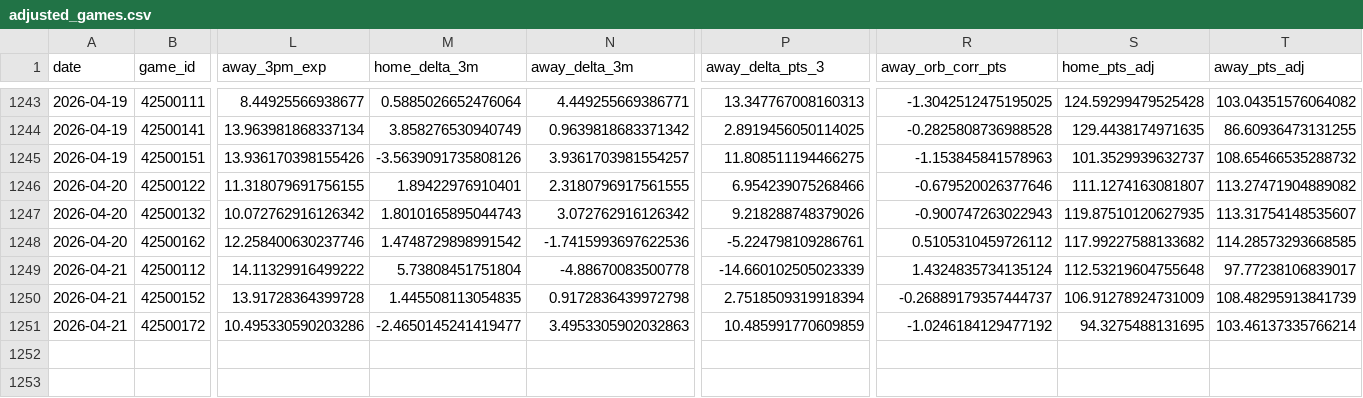
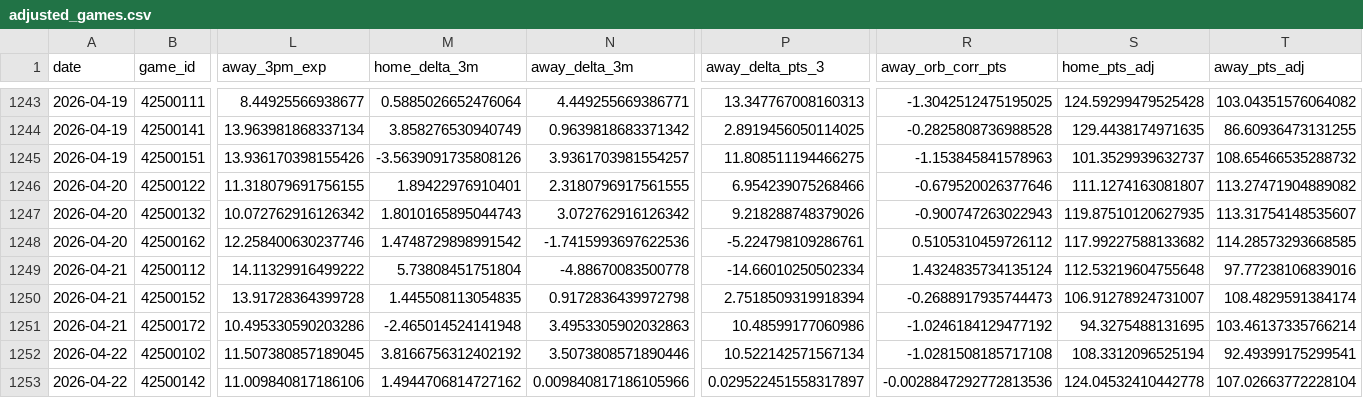
Before and after one commit to entropyisrude/nba-luck-adjustment, a CSV file: data/adjusted_games.csv, drawn as a sheet; only a part is shown, gaps mark what is left out; rows hold the shown columns only; the diff names each change by its address in the sheet, - before the commit and + after, or states it on an @@ line.

```diff
--- a/data/adjusted_games.csv
+++ b/data/adjusted_games.csv
-P1249 (away_delta_pts_3): -14.660102505023339
+P1249 (away_delta_pts_3): -14.66010250502334
-T1249 (away_pts_adj): 97.77238106839017
+T1249 (away_pts_adj): 97.77238106839016
-R1250 (away_orb_corr_pts): -0.26889179357444737
+R1250 (away_orb_corr_pts): -0.2688917935744473
-S1250 (home_pts_adj): 106.91278924731009
+S1250 (home_pts_adj): 106.91278924731007
-T1250 (away_pts_adj): 108.48295913841739
+T1250 (away_pts_adj): 108.4829591384174
-M1251 (home_delta_3m): -2.4650145241419477
+M1251 (home_delta_3m): -2.465014524141948
-P1251 (away_delta_pts_3): 10.485991770609859
+P1251 (away_delta_pts_3): 10.48599177060986
+row 1252: 2026-04-22 | 42500102 | 11.507380857189045 | 3.8166756312402192 | 3.5073808571890446 | 10.522142571567134 | -1.0281508185717108 | 108.3312096525194 | 92.49399175299541
+row 1253: 2026-04-22 | 42500142 | 11.009840817186106 | 1.4944706814727162 | 0.009840817186105966 | 0.029522451558317897 | -0.0028847292772813536 | 124.04532410442778 | 107.02663772228104
```
Also changed, not shown: data/player_state.csv, 5 other files.
